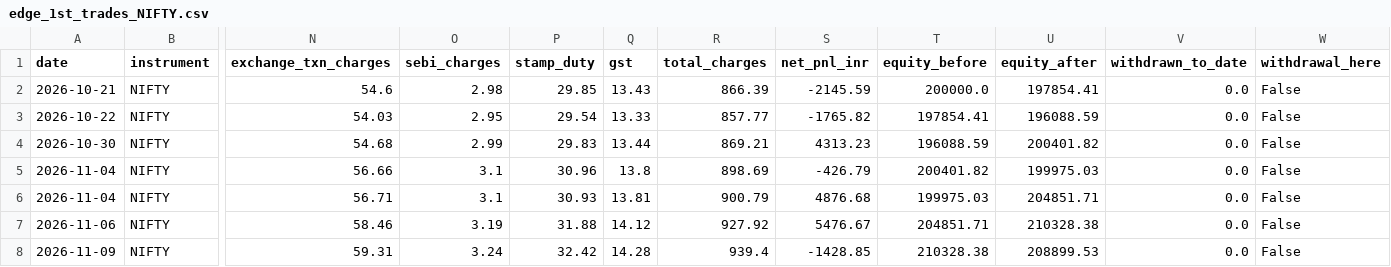
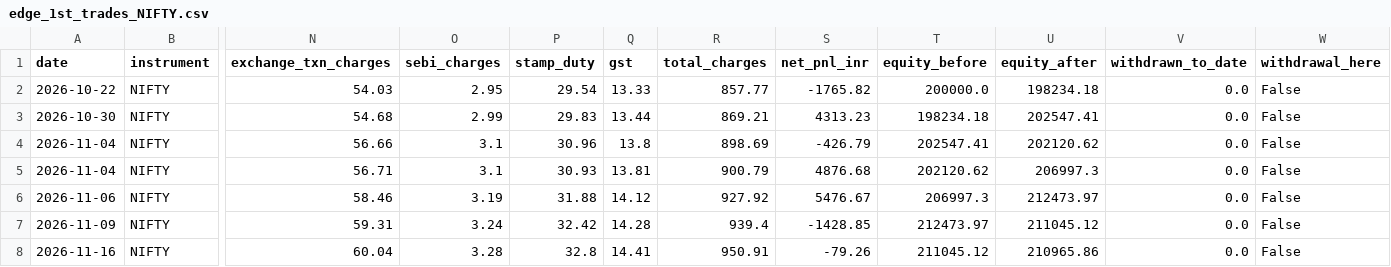
Before and after one commit to Abhirajsinh2/Edge-1st, a CSV file: edge_1st_trades_NIFTY.csv, drawn as a sheet; only a part is shown, gaps mark what is left out; removed rows and columns are numbered as before the commit, all else as after; rows hold the shown columns only; the diff names each change by its address in the sheet, - before the commit and + after, or states it on an @@ line.

```diff
--- a/edge_1st_trades_NIFTY.csv
+++ b/edge_1st_trades_NIFTY.csv
-row 2: 2026-10-21 | NIFTY | 54.6 | 2.98 | 29.85 | 13.43 | 866.39 | -2145.59 | 200000.0 | 197854.41 | 0.0 | False
-T2 (equity_before): 197854.41
+T2 (equity_before): 200000.0
-U2 (equity_after): 196088.59
+U2 (equity_after): 198234.18
-T3 (equity_before): 196088.59
+T3 (equity_before): 198234.18
-U3 (equity_after): 200401.82
+U3 (equity_after): 202547.41
-T4 (equity_before): 200401.82
+T4 (equity_before): 202547.41
-U4 (equity_after): 199975.03
+U4 (equity_after): 202120.62
-T5 (equity_before): 199975.03
+T5 (equity_before): 202120.62
-U5 (equity_after): 204851.71
+U5 (equity_after): 206997.3
-T6 (equity_before): 204851.71
+T6 (equity_before): 206997.3
-U6 (equity_after): 210328.38
+U6 (equity_after): 212473.97
-T7 (equity_before): 210328.38
+T7 (equity_before): 212473.97
-U7 (equity_after): 208899.53
+U7 (equity_after): 211045.12
+row 8: 2026-11-16 | NIFTY | 60.04 | 3.28 | 32.8 | 14.41 | 950.91 | -79.26 | 211045.12 | 210965.86 | 0.0 | False
```
Also changed, not shown: 3 other files.
